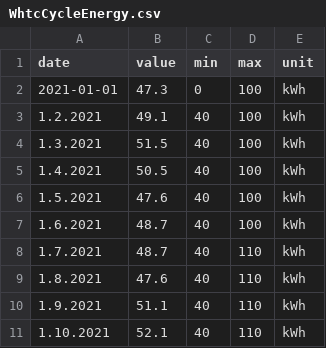
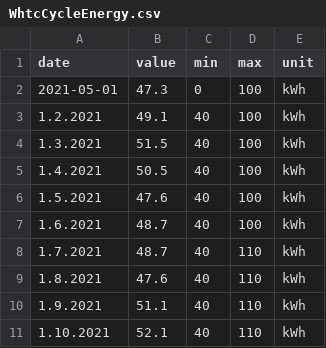
Before and after one commit to ErnstMLuebeck/EmlProjectLib, a CSV file: testresults/WhtcCycleEnergy.csv, drawn as a sheet.

Commit message:
Update WhtcCycleEnergy.csv

```diff
--- a/testresults/WhtcCycleEnergy.csv
+++ b/testresults/WhtcCycleEnergy.csv
@@ -1,3 +1,3 @@
 date,value,min,max,unit
-2021-01-01,47.3,0,100,kWh
+2021-05-01,47.3,0,100,kWh
 1.2.2021,49.1,40,100,kWh
```
